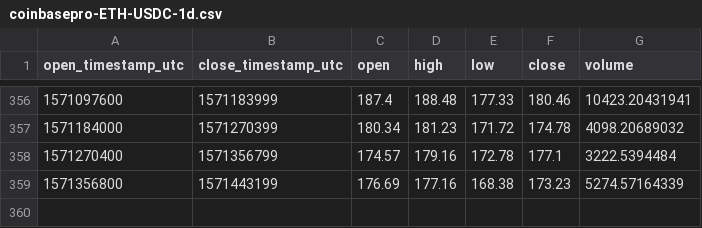
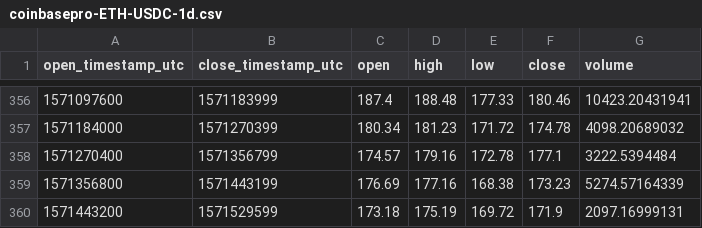
Before and after one commit to cryptobigbro/coinbasepro-ETH-USDC, a CSV file: coinbasepro-ETH-USDC-1d.csv, drawn as a sheet; only a part is shown, gaps mark what is left out; the diff names each change by its address in the sheet, - before the commit and + after, or states it on an @@ line.

```diff
--- a/coinbasepro-ETH-USDC-1d.csv
+++ b/coinbasepro-ETH-USDC-1d.csv
+row 360: 1571443200 | 1571529599 | 173.18 | 175.19 | 169.72 | 171.9 | 2097.16999131
```
Also changed, not shown: coinbasepro-ETH-USDC-1h.csv, 1 other file.
